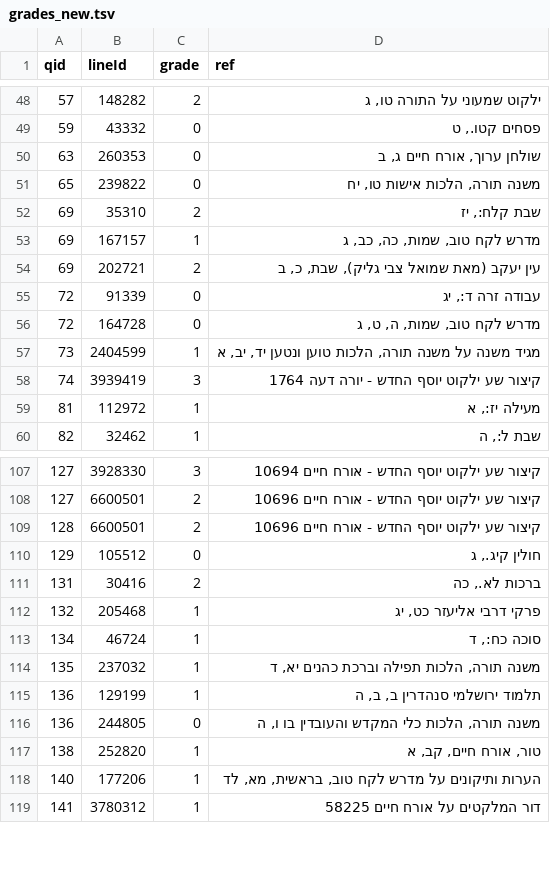
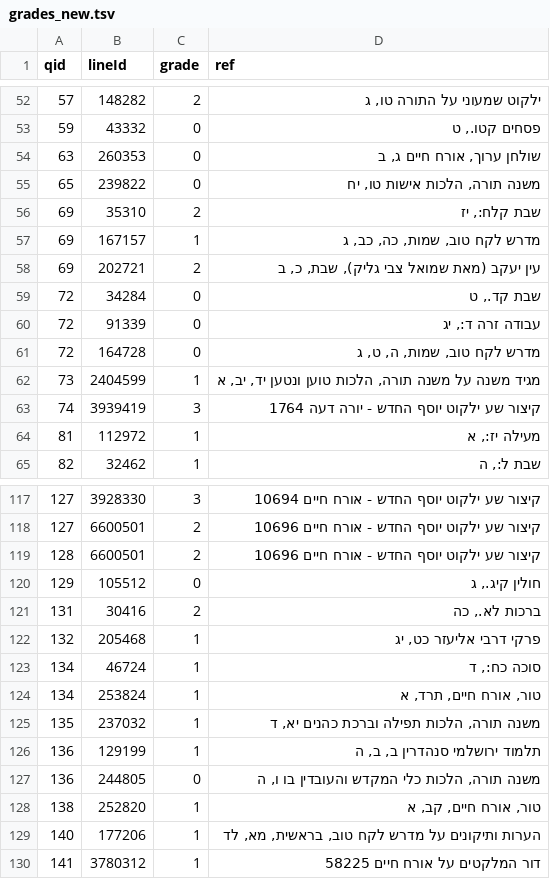
Before and after one commit to efrul/Pardes, a TSV file: docs/fusion-compare/eval_real/grades_new.tsv, drawn as a sheet; only a part is shown, gaps mark what is left out; the diff covers the shown part only; the diff names each change by its address in the sheet, - before the commit and + after, or states it on an @@ line.

```diff
--- a/docs/fusion-compare/eval_real/grades_new.tsv
+++ b/docs/fusion-compare/eval_real/grades_new.tsv
+row 59: 72 | 34284 | 0 | שבת קד., ט
+row 124: 134 | 253824 | 1 | טור, אורח חיים, תרד, א
```
Also changed, not shown: 9 added rows elsewhere in this file, docs/fusion-compare/claude_grades.tsv, 9 other files.
